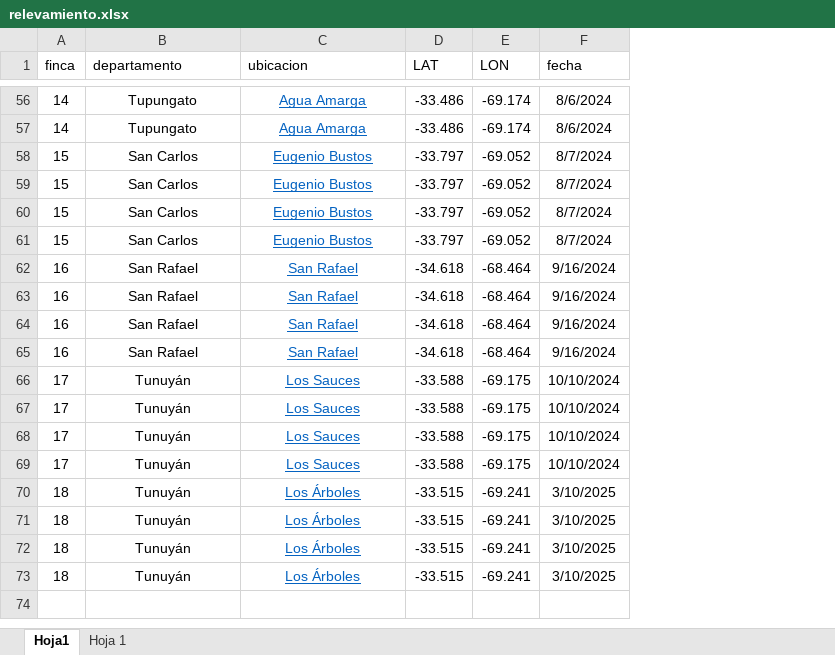
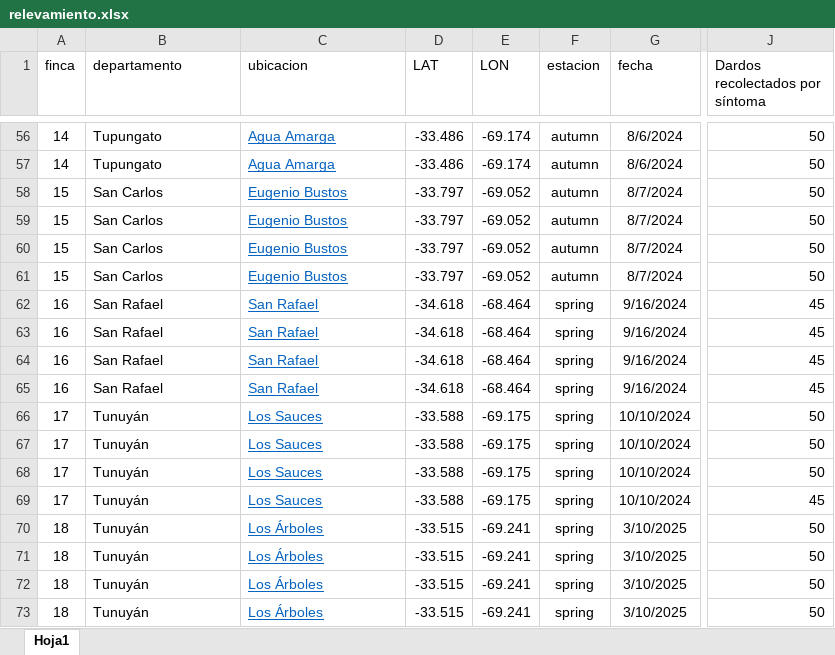
Before and after one commit to fecalvo/nogal_sanidad, an Excel workbook: tablas/relevamiento.xlsx, sheet Hoja1, drawn as a sheet; only a part is shown, gaps mark what is left out; values as stored, in another font and other column widths than the file's, no borders; the diff covers the shown part only; the diff names each change by its address in the sheet, - before the commit and + after, or states it on an @@ line.

```diff
--- a/tablas/relevamiento.xlsx (sheet Hoja1)
+++ b/tablas/relevamiento.xlsx (sheet Hoja1)
-sheet tab: Hoja 1
+column F (estacion), rows 56-73: autumn | autumn | autumn | autumn | autumn | autumn | spring | spring | spring | spring | spring | spring | spring | spring | spring | spring | spring | spring
+column J (Dardos recolectados por síntoma), rows 56-73: 50 | 50 | 50 | 50 | 50 | 50 | 45 | 45 | 45 | 45 | 50 | 50 | 50 | 45 | 50 | 50 | 50 | 50
-B56:C73 alignment: center
+B56:C73 alignment: left
```
Also changed, not shown: cell formats elsewhere in this sheet, 1 other file.
